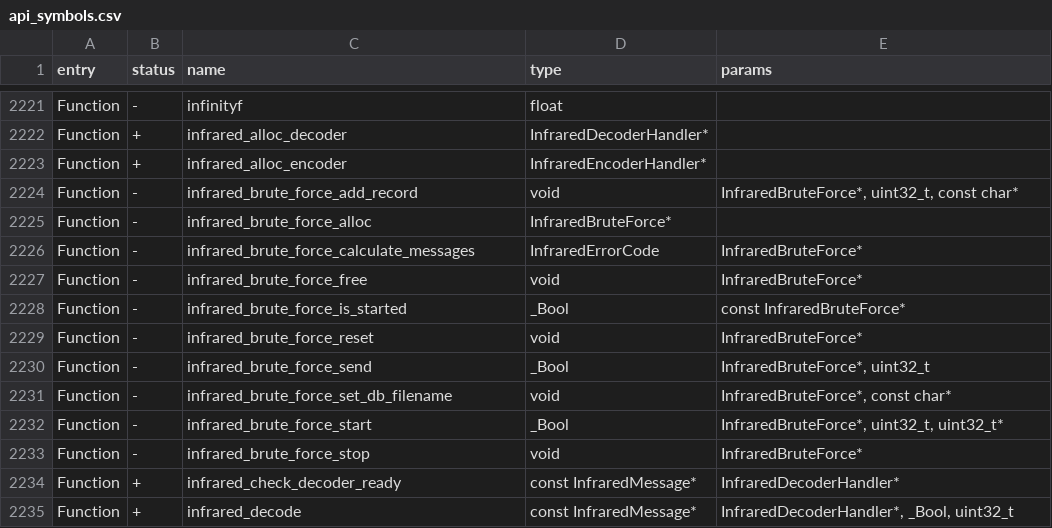
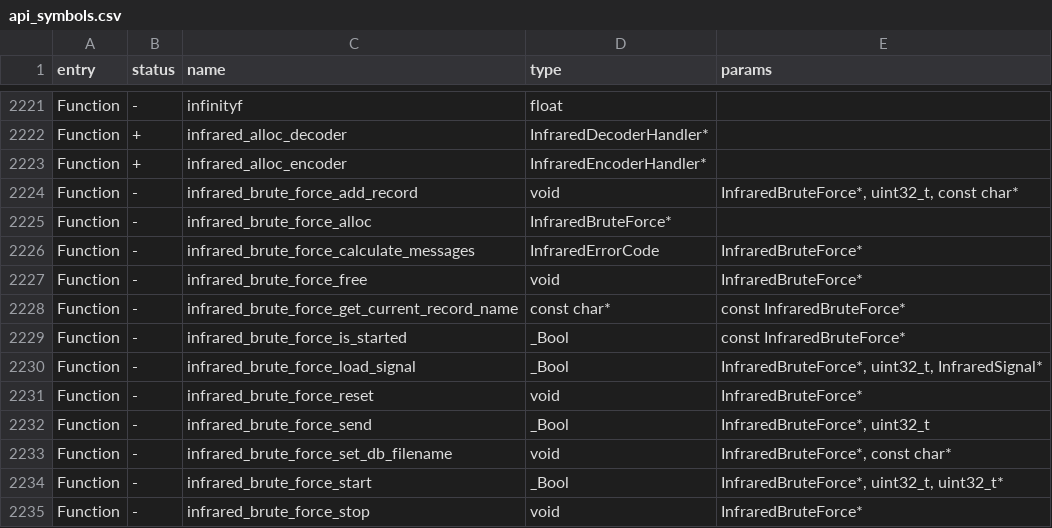
Before and after one commit to DarkFlippers/unleashed-firmware, a CSV file: targets/f7/api_symbols.csv, drawn as a sheet; only a part is shown, gaps mark what is left out; the shorter side is filled out with more unchanged rows; the diff names each change by its address in the sheet, - before the commit and + after, or states it on an @@ line.

Commit message:
infrared allow saving universal remote buttons
as a new remote or appending to existing one

```diff
--- a/targets/f7/api_symbols.csv
+++ b/targets/f7/api_symbols.csv
+row 2228: Function | - | infrared_brute_force_get_current_record_name | const char* | const InfraredBruteForce*
+row 2230: Function | - | infrared_brute_force_load_signal | _Bool | InfraredBruteForce*, uint32_t, InfraredSignal*
```
Also changed, not shown: 14 other files.
